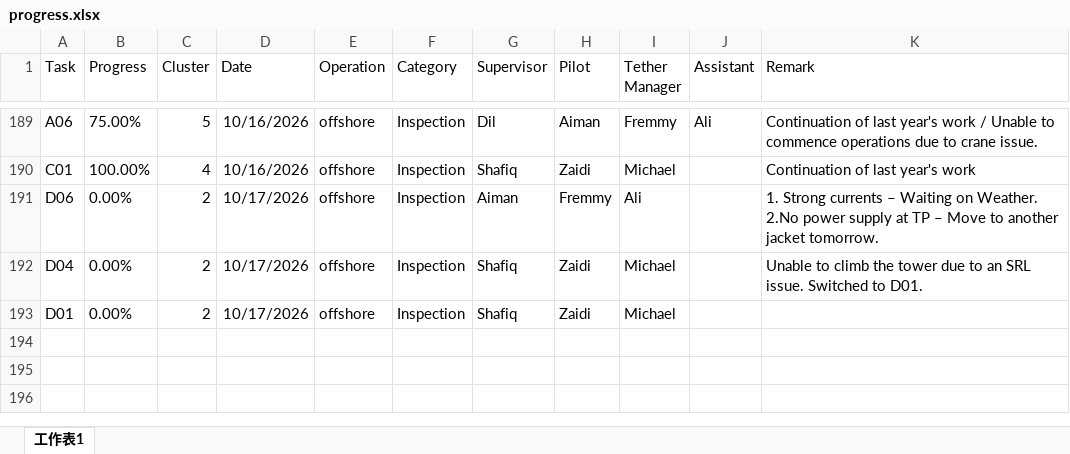
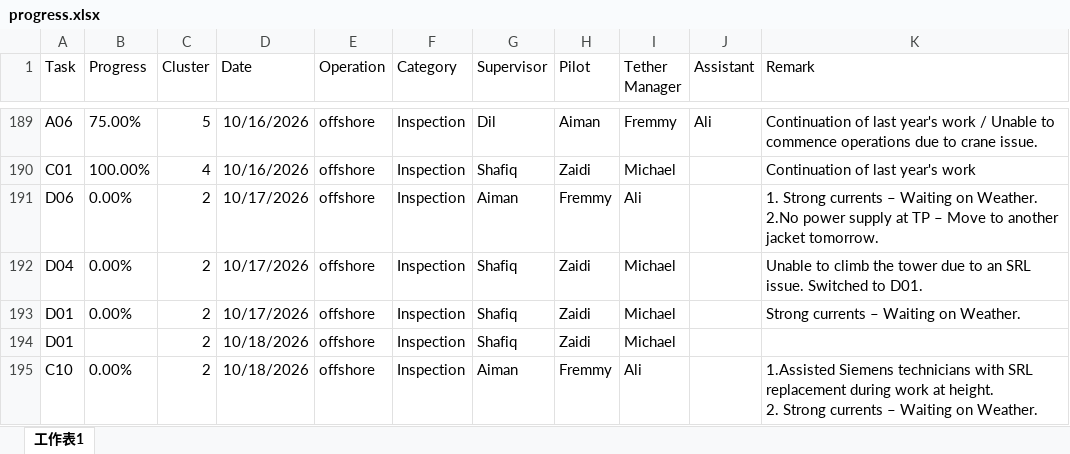
Before and after one commit to starrynight850509-dotcom/offshore-dashboard, an Excel workbook: progress.xlsx, sheet 工作表1, drawn as a sheet; only a part is shown, gaps mark what is left out; values as stored, in another font and other column widths than the file's, no borders; ↵ is a line break in a cell; the diff names each change by its address in the sheet, - before the commit and + after, or states it on an @@ line.

```diff
--- a/progress.xlsx (sheet 工作表1)
+++ b/progress.xlsx (sheet 工作表1)
-K193 (Remark): (empty)
+K193 (Remark): Strong currents – Waiting on Weather.
+row 194: D01 |  | 2 | 10/18/2026 | offshore | Inspection | Shafiq | Zaidi | Michael
+row 195: C10 | 0.00% | 2 | 10/18/2026 | offshore | Inspection | Aiman | Fremmy | Ali |  | 1.Assisted Siemens technicians with SRL replacement during work at height. ↵ 2. Strong currents – Waiting on Weather.
```
Also changed, not shown: hourly.xlsx, 3 other files.
